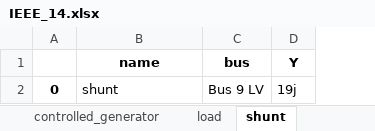
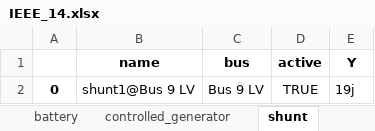
Before and after one commit to schuttpj86/vera1, an Excel workbook: Grids_and_profiles/grids/IEEE_14.xlsx, sheet shunt, drawn as a sheet; values as stored, in another font and other column widths than the file's, no borders; the diff names each change by its address in the sheet, - before the commit and + after, or states it on an @@ line.

```diff
--- a/Grids_and_profiles/grids/IEEE_14.xlsx (sheet shunt)
+++ b/Grids_and_profiles/grids/IEEE_14.xlsx (sheet shunt)
+column D (active), row 2: TRUE
-B2 (name): shunt
+B2 (name): shunt1@Bus 9 LV
```
Also changed, not shown: sheet bus, sheet branch, sheet controlled_generator, sheet load, sheet static_generator, sheet battery, other sheet tabs, Grids_and_profiles/grids/Illinois200Bus.xlsx, 3 other files.
